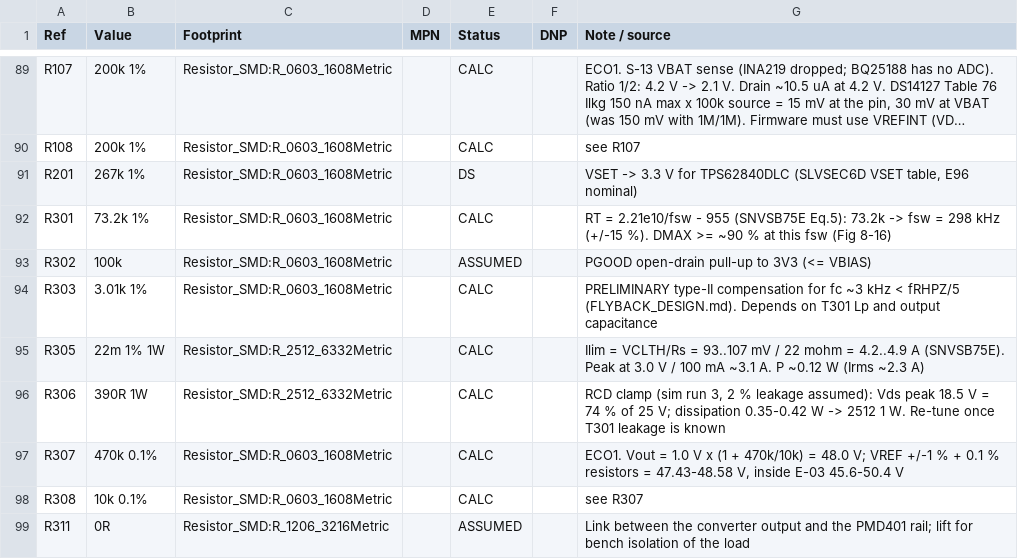
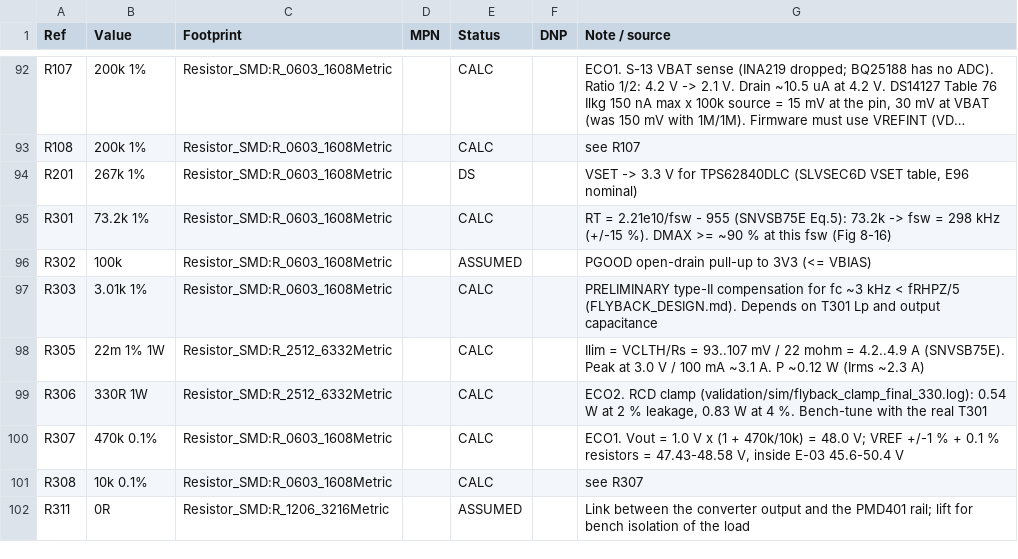
Before and after one commit to BigBiglinn/INSULIN_PUMP, a CSV file: docs/bom_detailed.csv, drawn as a sheet; only a part is shown, gaps mark what is left out; long unchanged cells end in …; the diff covers the shown part only.

Commit message:
Schematic ECO2: independent 48 V trip, 30 V FET with clamp ceiling, SPI protection (no PCB change)
Replaces SMBJ48A with a zener and BSS138 trip on FLY_EN; Q301 AONR34332C, R306 330R, C308 100nF,
D304 SMAJ15A; R702-R704 1k with R717-R719 dividers; R312 on the RAW side; C510-C513 0402.
PCB still at route-stage5a-done. Incomplete, electrically untested, not fabrication-ready.

```diff
--- a/docs/bom_detailed.csv
+++ b/docs/bom_detailed.csv
@@ -95,3 +98,3 @@
 "R305","22m 1% 1W","Resistor_SMD:R_2512_6332Metric","","CALC","","Ilim = VCLTH/Rs = 93..107 mV / 22 mohm = 4.2..4.9 A (SNVSB75E). Peak at 3.0 V / 100 mA ~3.1 A. P ~0.12 W (Irms ~2.3 A)"
-"R306","390R 1W","Resistor_SMD:R_2512_6332Metric","","CALC","","RCD clamp (sim run 3, 2 % leakage assumed): Vds peak 18.5 V = 74 % of 25 V; dissipation 0.35-0.42 W -> 2512 1 W. Re-tune once T301 leakage is known"
+"R306","330R 1W","Resistor_SMD:R_2512_6332Metric","","CALC","","ECO2. RCD clamp (validation/sim/flyback_clamp_final_330.log): 0.54 W at 2 % leakage, 0.83 W at 4 %. Bench-tune with the real T301"
 "R307","470k 0.1%","Resistor_SMD:R_0603_1608Metric","","CALC","","ECO1. Vout = 1.0 V x (1 + 470k/10k) = 48.0 V; VREF +/-1 % + 0.1 % resistors = 47.43-48.58 V, inside E-03 45.6-50.4 V"
```
Also changed, not shown: 8 added rows and 23 edited cells elsewhere in this file, docs/bom.csv, 13 other files.
